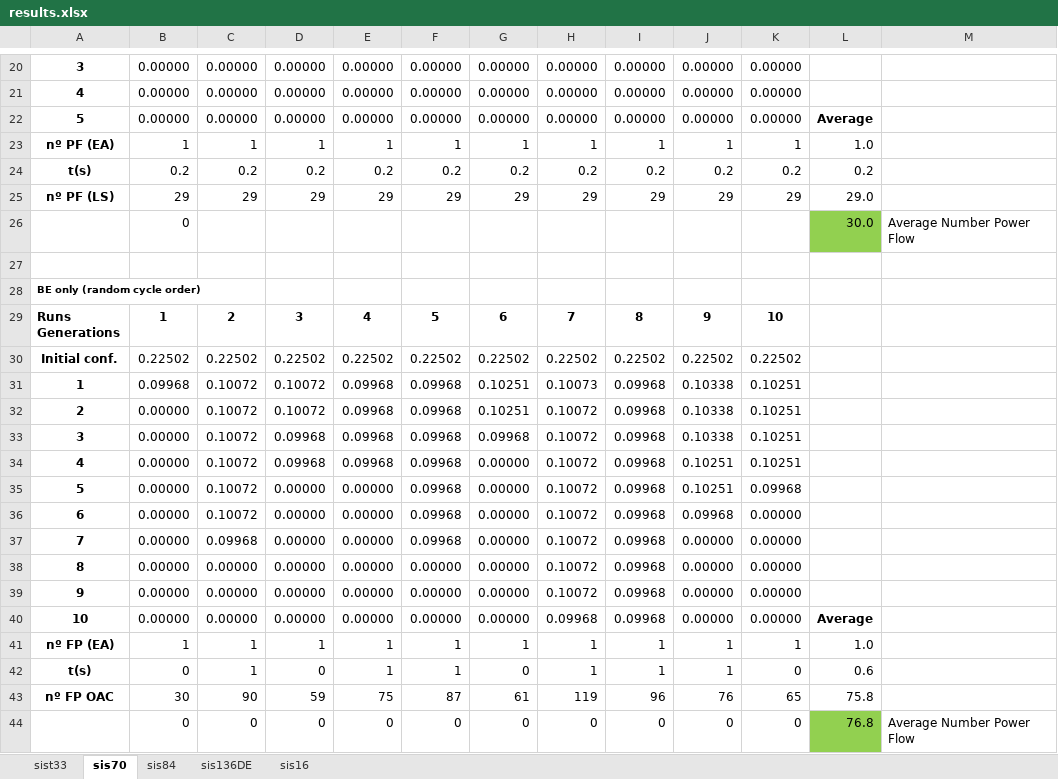
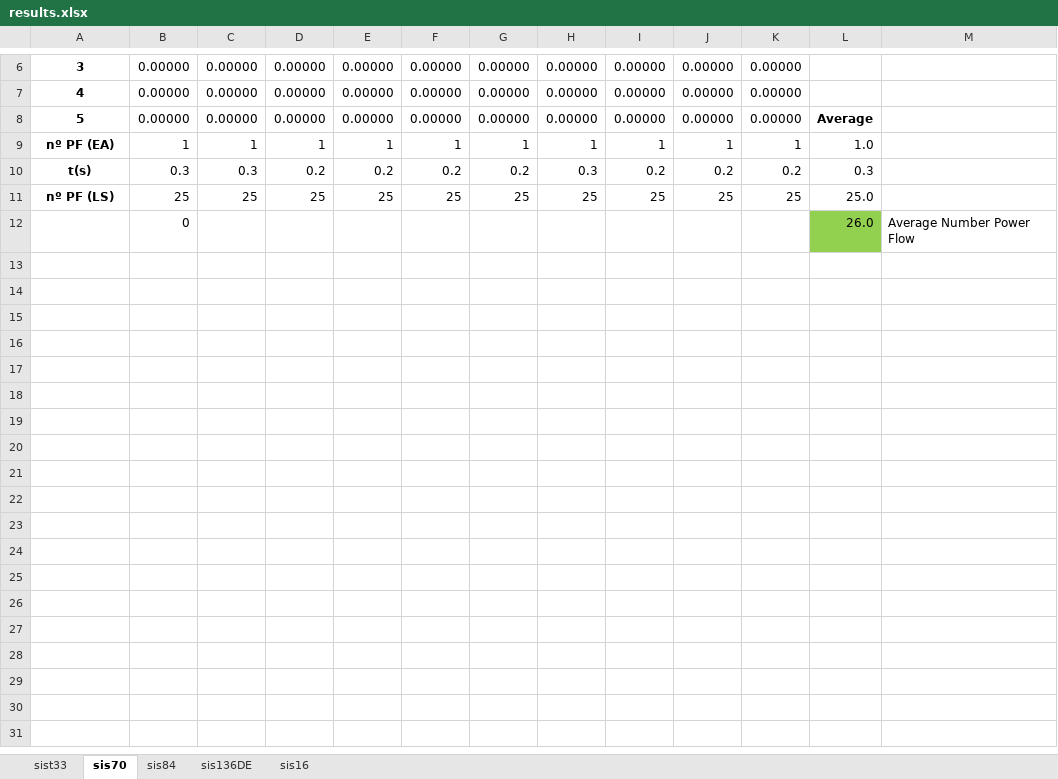
Before and after one commit to Zecao/IterativeBranchExchange, an Excel workbook: DijkstraBE_MatlabCode/results.xlsx, sheet sis70, drawn as a sheet; only a part is shown, gaps mark what is left out; values as stored, in another font and other column widths than the file's, no borders; removed rows and columns are numbered as before the commit, all else as after; ↵ is a line break in a cell; the diff covers the shown part only; the diff names each change by its address in the sheet, - before the commit and + after, or states it on an @@ line.

```diff
--- a/DijkstraBE_MatlabCode/results.xlsx (sheet sis70)
+++ b/DijkstraBE_MatlabCode/results.xlsx (sheet sis70)
-B10: 0.2
+B10: 0.3
-C10: 0.2
+C10: 0.3
-H10: 0.2
+H10: 0.3
-L10: 0.2
+L10: 0.3
-row 25: nº PF (LS) | 29 | 29 | 29 | 29 | 29 | 29 | 29 | 29 | 29 | 29 | 29.0
+row 11: nº PF (LS) | 25 | 25 | 25 | 25 | 25 | 25 | 25 | 25 | 25 | 25 | 25.0
-L12: 30.0
+L12: 26.0
-row 27: (empty)
-row 28: BE only (random cycle order)
-row 29: Runs ↵ Generations | 1 | 2 | 3 | 4 | 5 | 6 | 7 | 8 | 9 | 10
-row 30: Initial conf. | 0.22502 | 0.22502 | 0.22502 | 0.22502 | 0.22502 | 0.22502 | 0.22502 | 0.22502 | 0.22502 | 0.22502
-row 31: 1 | 0.09968 | 0.10072 | 0.10072 | 0.09968 | 0.09968 | 0.10251 | 0.10073 | 0.09968 | 0.10338 | 0.10251
-row 32: 2 | 0.00000 | 0.10072 | 0.10072 | 0.09968 | 0.09968 | 0.10251 | 0.10072 | 0.09968 | 0.10338 | 0.10251
-row 33: 3 | 0.00000 | 0.10072 | 0.09968 | 0.09968 | 0.09968 | 0.09968 | 0.10072 | 0.09968 | 0.10338 | 0.10251
-row 34: 4 | 0.00000 | 0.10072 | 0.09968 | 0.09968 | 0.09968 | 0.00000 | 0.10072 | 0.09968 | 0.10251 | 0.10251
-row 35: 5 | 0.00000 | 0.10072 | 0.00000 | 0.00000 | 0.09968 | 0.00000 | 0.10072 | 0.09968 | 0.10251 | 0.09968
-row 36: 6 | 0.00000 | 0.10072 | 0.00000 | 0.00000 | 0.09968 | 0.00000 | 0.10072 | 0.09968 | 0.09968 | 0.00000
-row 37: 7 | 0.00000 | 0.09968 | 0.00000 | 0.00000 | 0.09968 | 0.00000 | 0.10072 | 0.09968 | 0.00000 | 0.00000
-row 38: 8 | 0.00000 | 0.00000 | 0.00000 | 0.00000 | 0.00000 | 0.00000 | 0.10072 | 0.09968 | 0.00000 | 0.00000
-row 39: 9 | 0.00000 | 0.00000 | 0.00000 | 0.00000 | 0.00000 | 0.00000 | 0.10072 | 0.09968 | 0.00000 | 0.00000
-row 40: 10 | 0.00000 | 0.00000 | 0.00000 | 0.00000 | 0.00000 | 0.00000 | 0.09968 | 0.09968 | 0.00000 | 0.00000 | Average
-row 41: nº FP (EA) | 1 | 1 | 1 | 1 | 1 | 1 | 1 | 1 | 1 | 1 | 1.0
-row 42: t(s) | 0 | 1 | 0 | 1 | 1 | 0 | 1 | 1 | 1 | 0 | 0.6
-row 43: nº FP OAC | 30 | 90 | 59 | 75 | 87 | 61 | 119 | 96 | 76 | 65 | 75.8
-row 44:  | 0 | 0 | 0 | 0 | 0 | 0 | 0 | 0 | 0 | 0 | 76.8 | Average Number Power Flow
```
Also changed, not shown: 14 removed rows elsewhere in this sheet, sheet sis84, sheet sist33, sheet sis136DE, sheet sis16, formulas that keep their value.
